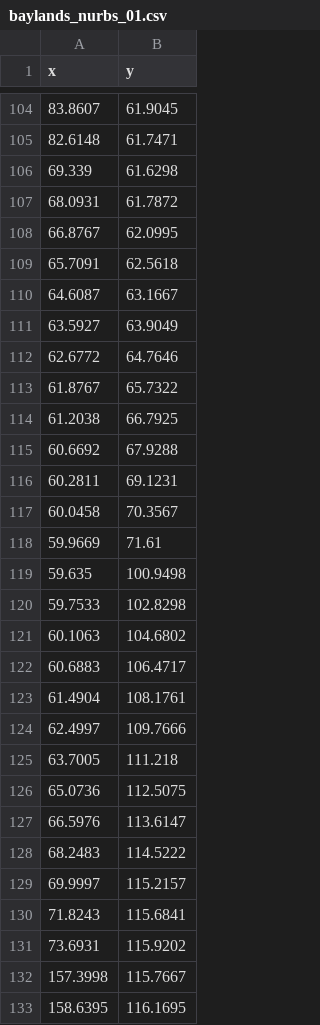
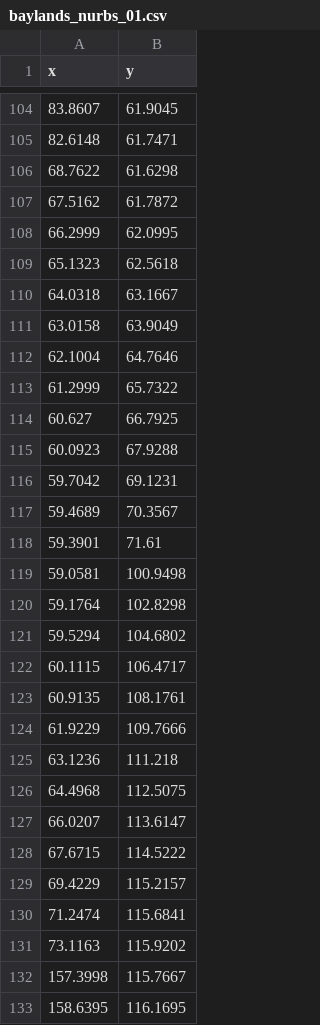
Before and after one commit to Geronimo9177/ackermann_multiagent_ros2, a CSV file: vehicle_controller/trajectories/baylands_nurbs_01.csv, drawn as a sheet; only a part is shown, gaps mark what is left out; the diff covers the shown part only.

```diff
--- a/vehicle_controller/trajectories/baylands_nurbs_01.csv
+++ b/vehicle_controller/trajectories/baylands_nurbs_01.csv
@@ -105,28 +105,28 @@ x,y
 82.6148,61.7471
-69.339,61.6298
-68.0931,61.7872
-66.8767,62.0995
-65.7091,62.5618
-64.6087,63.1667
-63.5927,63.9049
-62.6772,64.7646
-61.8767,65.7322
-61.2038,66.7925
-60.6692,67.9288
-60.2811,69.1231
-60.0458,70.3567
-59.9669,71.61
-59.635,100.9498
-59.7533,102.8298
-60.1063,104.6802
-60.6883,106.4717
-61.4904,108.1761
-62.4997,109.7666
-63.7005,111.218
-65.0736,112.5075
-66.5976,113.6147
-68.2483,114.5222
-69.9997,115.2157
-71.8243,115.6841
-73.6931,115.9202
+68.7622,61.6298
+67.5162,61.7872
+66.2999,62.0995
+65.1323,62.5618
+64.0318,63.1667
+63.0158,63.9049
+62.1004,64.7646
+61.2999,65.7322
+60.627,66.7925
+60.0923,67.9288
+59.7042,69.1231
+59.4689,70.3567
+59.3901,71.61
+59.0581,100.9498
+59.1764,102.8298
+59.5294,104.6802
+60.1115,106.4717
+60.9135,108.1761
+61.9229,109.7666
+63.1236,111.218
+64.4968,112.5075
+66.0207,113.6147
+67.6715,114.5222
+69.4229,115.2157
+71.2474,115.6841
+73.1163,115.9202
 157.3998,115.7667
```
Also changed, not shown: 1 added row, 1 removed row and 26 edited cells elsewhere in this file, 8 other files.
